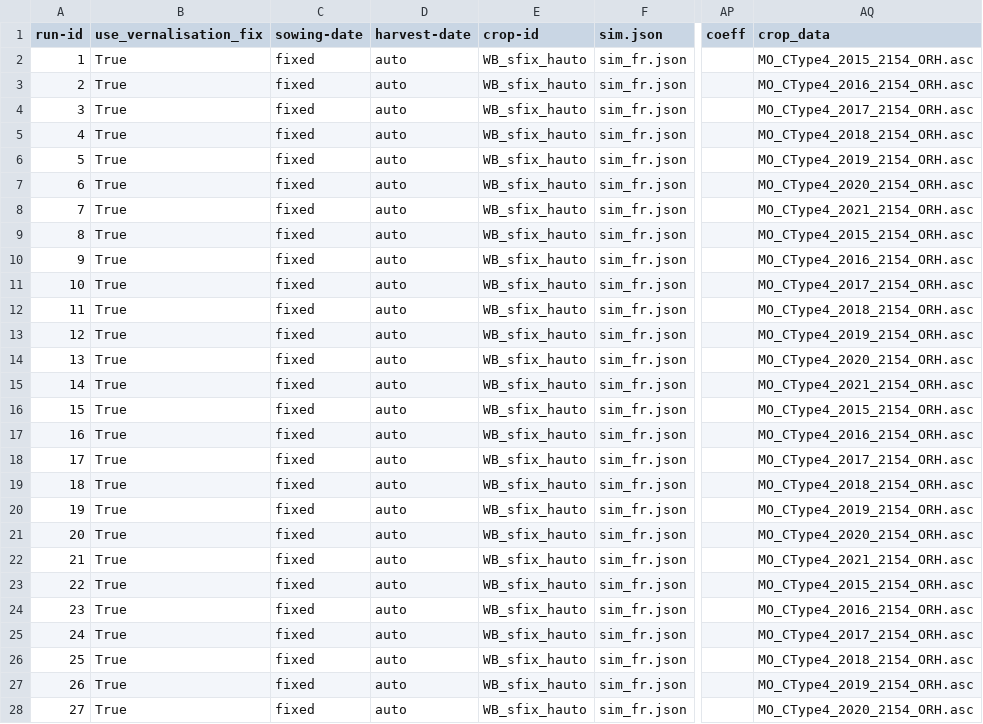
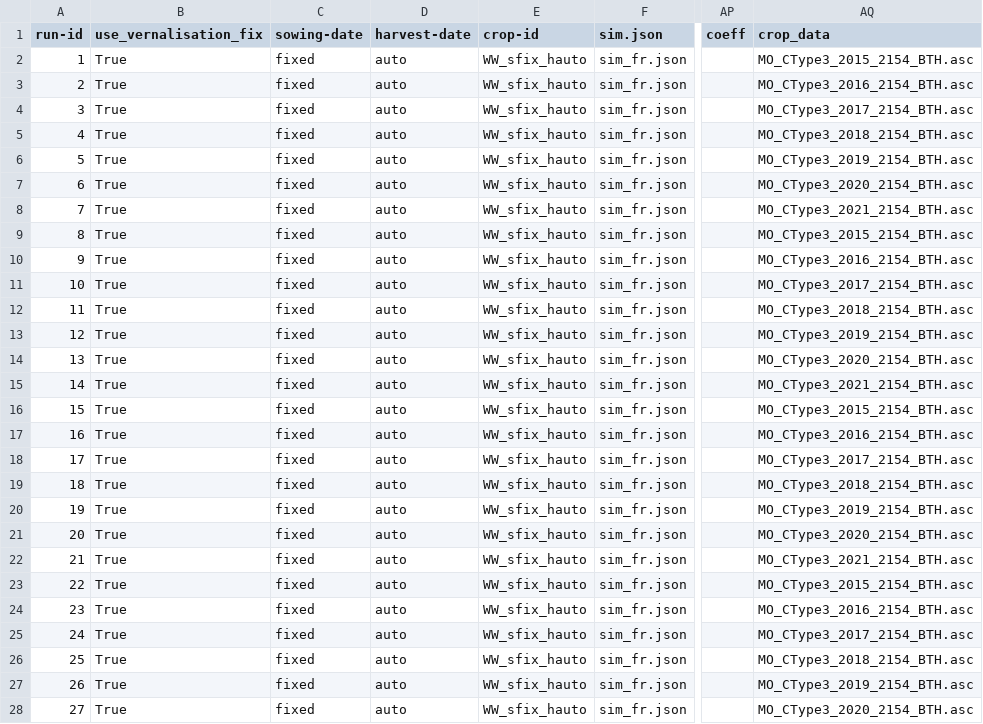
Before and after one commit to zalf-rpm/switch, a CSV file: sim_setups_france_LF.csv, drawn as a sheet; only a part is shown, gaps mark what is left out; the diff covers the shown part only; the diff names each change by its address in the sheet, - before the commit and + after, or states it on an @@ line.

Commit message:
Update sim_setups_france_LF.csv

```diff
--- a/sim_setups_france_LF.csv
+++ b/sim_setups_france_LF.csv
-E2:E28 (crop-id): WB_sfix_hauto
+E2:E28 (crop-id): WW_sfix_hauto
-AQ2 (crop_data): MO_CType4_2015_2154_ORH.asc
+AQ2 (crop_data): MO_CType3_2015_2154_BTH.asc
-AQ3 (crop_data): MO_CType4_2016_2154_ORH.asc
+AQ3 (crop_data): MO_CType3_2016_2154_BTH.asc
-AQ4 (crop_data): MO_CType4_2017_2154_ORH.asc
+AQ4 (crop_data): MO_CType3_2017_2154_BTH.asc
-AQ5 (crop_data): MO_CType4_2018_2154_ORH.asc
+AQ5 (crop_data): MO_CType3_2018_2154_BTH.asc
-AQ6 (crop_data): MO_CType4_2019_2154_ORH.asc
+AQ6 (crop_data): MO_CType3_2019_2154_BTH.asc
-AQ7 (crop_data): MO_CType4_2020_2154_ORH.asc
+AQ7 (crop_data): MO_CType3_2020_2154_BTH.asc
-AQ8 (crop_data): MO_CType4_2021_2154_ORH.asc
+AQ8 (crop_data): MO_CType3_2021_2154_BTH.asc
-AQ9 (crop_data): MO_CType4_2015_2154_ORH.asc
+AQ9 (crop_data): MO_CType3_2015_2154_BTH.asc
-AQ10 (crop_data): MO_CType4_2016_2154_ORH.asc
+AQ10 (crop_data): MO_CType3_2016_2154_BTH.asc
-AQ11 (crop_data): MO_CType4_2017_2154_ORH.asc
+AQ11 (crop_data): MO_CType3_2017_2154_BTH.asc
-AQ12 (crop_data): MO_CType4_2018_2154_ORH.asc
+AQ12 (crop_data): MO_CType3_2018_2154_BTH.asc
-AQ13 (crop_data): MO_CType4_2019_2154_ORH.asc
+AQ13 (crop_data): MO_CType3_2019_2154_BTH.asc
-AQ14 (crop_data): MO_CType4_2020_2154_ORH.asc
+AQ14 (crop_data): MO_CType3_2020_2154_BTH.asc
-AQ15 (crop_data): MO_CType4_2021_2154_ORH.asc
+AQ15 (crop_data): MO_CType3_2021_2154_BTH.asc
-AQ16 (crop_data): MO_CType4_2015_2154_ORH.asc
+AQ16 (crop_data): MO_CType3_2015_2154_BTH.asc
-AQ17 (crop_data): MO_CType4_2016_2154_ORH.asc
+AQ17 (crop_data): MO_CType3_2016_2154_BTH.asc
-AQ18 (crop_data): MO_CType4_2017_2154_ORH.asc
+AQ18 (crop_data): MO_CType3_2017_2154_BTH.asc
-AQ19 (crop_data): MO_CType4_2018_2154_ORH.asc
+AQ19 (crop_data): MO_CType3_2018_2154_BTH.asc
-AQ20 (crop_data): MO_CType4_2019_2154_ORH.asc
+AQ20 (crop_data): MO_CType3_2019_2154_BTH.asc
-AQ21 (crop_data): MO_CType4_2020_2154_ORH.asc
+AQ21 (crop_data): MO_CType3_2020_2154_BTH.asc
-AQ22 (crop_data): MO_CType4_2021_2154_ORH.asc
+AQ22 (crop_data): MO_CType3_2021_2154_BTH.asc
-AQ23 (crop_data): MO_CType4_2015_2154_ORH.asc
+AQ23 (crop_data): MO_CType3_2015_2154_BTH.asc
-AQ24 (crop_data): MO_CType4_2016_2154_ORH.asc
+AQ24 (crop_data): MO_CType3_2016_2154_BTH.asc
-AQ25 (crop_data): MO_CType4_2017_2154_ORH.asc
+AQ25 (crop_data): MO_CType3_2017_2154_BTH.asc
-AQ26 (crop_data): MO_CType4_2018_2154_ORH.asc
+AQ26 (crop_data): MO_CType3_2018_2154_BTH.asc
-AQ27 (crop_data): MO_CType4_2019_2154_ORH.asc
+AQ27 (crop_data): MO_CType3_2019_2154_BTH.asc
-AQ28 (crop_data): MO_CType4_2020_2154_ORH.asc
+AQ28 (crop_data): MO_CType3_2020_2154_BTH.asc
```
Also changed, not shown: 30 edited cells elsewhere in this file.
